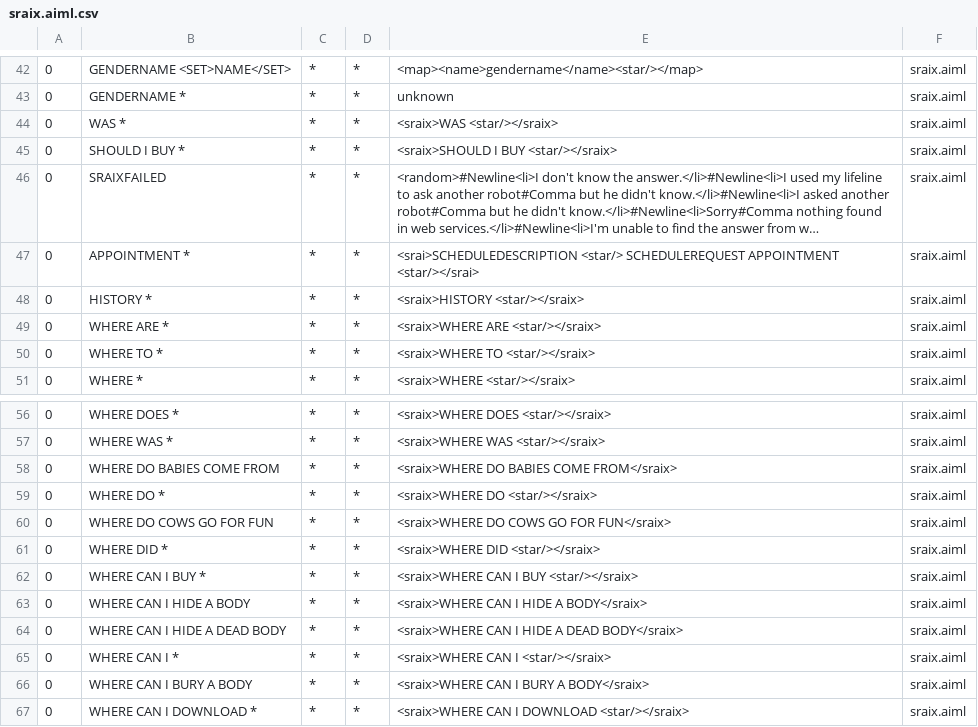
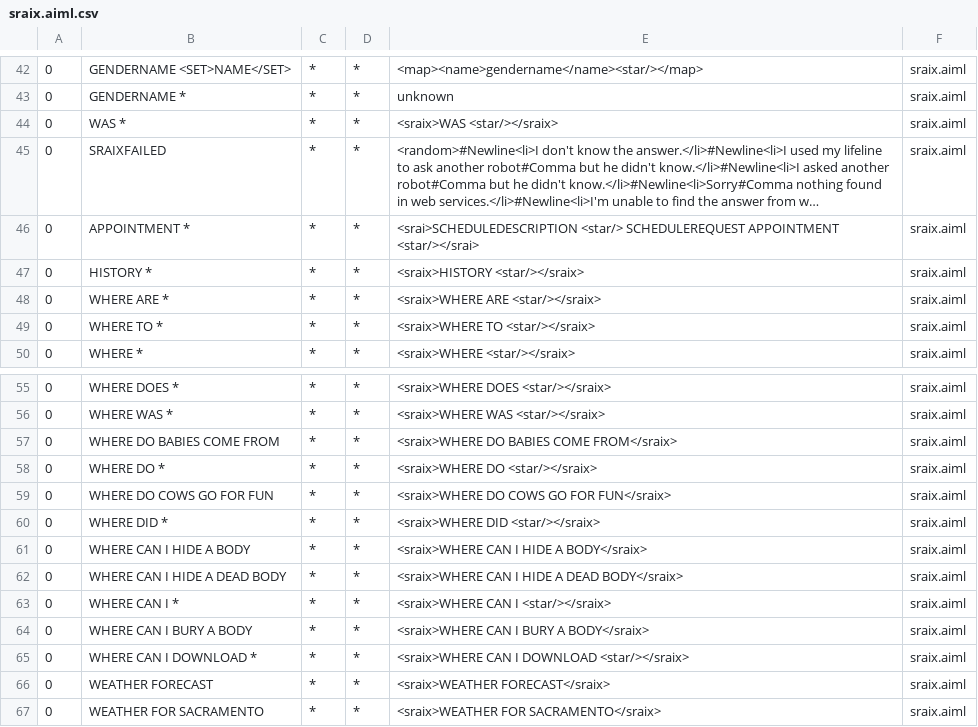
Before and after one commit to abhishekshetye/Dart-v2, a CSV file: app/src/main/assets/Hari/aimlif/sraix.aiml.csv, drawn as a sheet; only a part is shown, gaps mark what is left out; the shorter side is filled out with more unchanged rows; long unchanged cells end in …; the diff names each change by its address in the sheet, - before the commit and + after, or states it on an @@ line.

Commit message:
AIML Support for Amazon Buy api

```diff
--- a/app/src/main/assets/Hari/aimlif/sraix.aiml.csv
+++ b/app/src/main/assets/Hari/aimlif/sraix.aiml.csv
-row 45: 0 | SHOULD I BUY * | * | * | <sraix>SHOULD I BUY <star/></sraix> | sraix.aiml
-row 62: 0 | WHERE CAN I BUY * | * | * | <sraix>WHERE CAN I BUY <star/></sraix> | sraix.aiml
```
Also changed, not shown: app/src/main/assets/Hari/aimlif/oob.aiml.csv, app/src/main/assets/Hari/aimlif/reductions1.aiml.csv, 17 other files.
